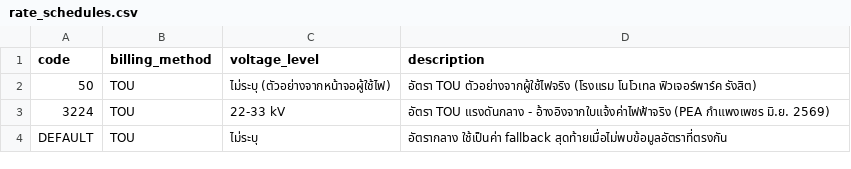
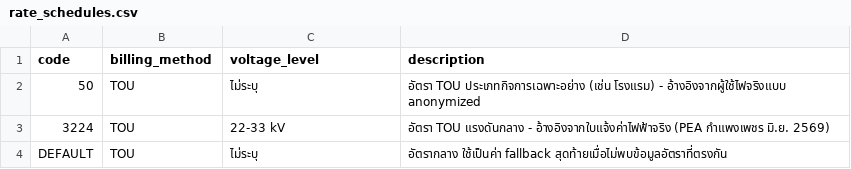
Before and after one commit to DekPeem/Data, a CSV file: data/reference/rate_schedules.csv, drawn as a sheet.

```diff
--- a/data/reference/rate_schedules.csv
+++ b/data/reference/rate_schedules.csv
@@ -1,3 +1,3 @@
 code,billing_method,voltage_level,description
-50,TOU,ไม่ระบุ (ตัวอย่างจากหน้าจอผู้ใช้ไฟ),อัตรา TOU ตัวอย่างจากผู้ใช้ไฟจริง (โรงแรม โนโวเทล ฟิวเจอร์พาร์ค รังสิต)
+50,TOU,ไม่ระบุ,อัตรา TOU ประเภทกิจการเฉพาะอย่าง (เช่น โรงแรม) - อ้างอิงจากผู้ใช้ไฟจริงแบบ anonymized
 3224,TOU,22-33 kV,อัตรา TOU แรงดันกลาง - อ้างอิงจากใบแจ้งค่าไฟฟ้าจริง (PEA กำแพงเพชร มิ.ย. 2569)
```
Also changed, not shown: data/reference/business_types.csv, data/reference/load_profiles.csv, 9 other files.
